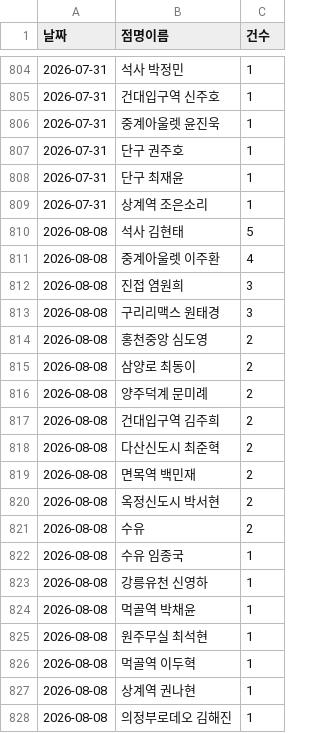
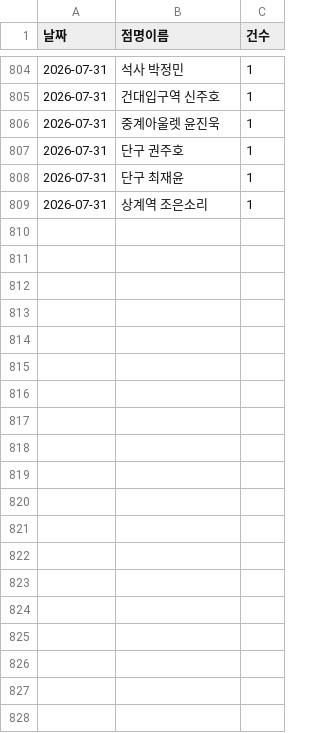
Before and after one commit to khbae0101/GD_opening_bot, a CSV file: data/daily_sales.csv, drawn as a sheet; only a part is shown, gaps mark what is left out; the diff covers the shown part only; the diff names each change by its address in the sheet, - before the commit and + after, or states it on an @@ line.

Commit message:
Update daily_sales.csv

```diff
--- a/data/daily_sales.csv
+++ b/data/daily_sales.csv
-row 810: 2026-08-08 | 석사 김현태 | 5
-row 811: 2026-08-08 | 중계아울렛 이주환 | 4
-row 812: 2026-08-08 | 진접 염원희 | 3
-row 813: 2026-08-08 | 구리리맥스 원태경 | 3
-row 814: 2026-08-08 | 홍천중앙 심도영 | 2
-row 815: 2026-08-08 | 삼양로 최동이 | 2
-row 816: 2026-08-08 | 양주덕계 문미례 | 2
-row 817: 2026-08-08 | 건대입구역 김주희 | 2
-row 818: 2026-08-08 | 다산신도시 최준혁 | 2
-row 819: 2026-08-08 | 면목역 백민재 | 2
-row 820: 2026-08-08 | 옥정신도시 박서현 | 2
-row 821: 2026-08-08 | 수유 | 2
-row 822: 2026-08-08 | 수유 임종국 | 1
-row 823: 2026-08-08 | 강릉유천 신영하 | 1
-row 824: 2026-08-08 | 먹골역 박채윤 | 1
-row 825: 2026-08-08 | 원주무실 최석현 | 1
-row 826: 2026-08-08 | 먹골역 이두혁 | 1
-row 827: 2026-08-08 | 상계역 권나현 | 1
-row 828: 2026-08-08 | 의정부로데오 김해진 | 1
```
Also changed, not shown: 17 removed rows elsewhere in this file.
